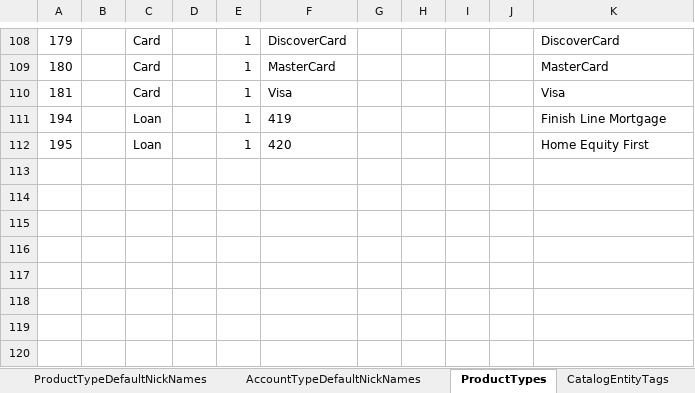
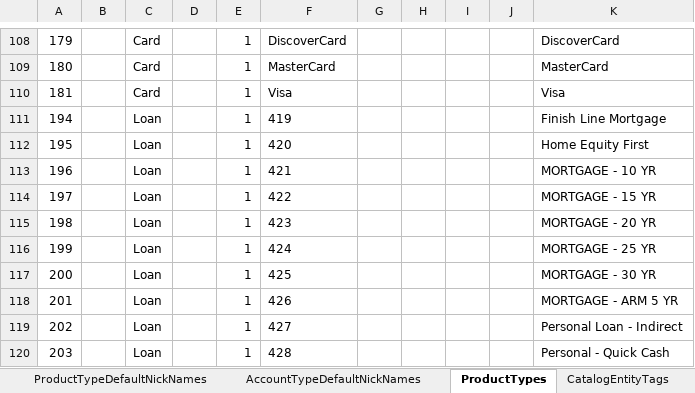
Before and after one commit to nymbusinc/nymbusolbapp, an Excel workbook: banks/inspire/catalog/catalogs_MCH_inspire_master.xlsx, sheet ProductTypes, drawn as a sheet; only a part is shown, gaps mark what is left out; values as stored, in another font and other column widths than the file's, no borders; the diff names each change by its address in the sheet, - before the commit and + after, or states it on an @@ line.

```diff
--- a/banks/inspire/catalog/catalogs_MCH_inspire_master.xlsx (sheet ProductTypes)
+++ b/banks/inspire/catalog/catalogs_MCH_inspire_master.xlsx (sheet ProductTypes)
+row 113: 196 |  | Loan |  | 1 | 421 |  |  |  |  | MORTGAGE - 10 YR
+row 114: 197 |  | Loan |  | 1 | 422 |  |  |  |  | MORTGAGE - 15 YR
+row 115: 198 |  | Loan |  | 1 | 423 |  |  |  |  | MORTGAGE - 20 YR
+row 116: 199 |  | Loan |  | 1 | 424 |  |  |  |  | MORTGAGE - 25 YR
+row 117: 200 |  | Loan |  | 1 | 425 |  |  |  |  | MORTGAGE - 30 YR
+row 118: 201 |  | Loan |  | 1 | 426 |  |  |  |  | MORTGAGE - ARM 5 YR
+row 119: 202 |  | Loan |  | 1 | 427 |  |  |  |  | Personal Loan - Indirect
+row 120: 203 |  | Loan |  | 1 | 428 |  |  |  |  | Personal - Quick Cash
```
Also changed, not shown: sheet CatalogEntityTags, sheet ProductTypeDefaultNickNames, sheet ProductTypesStatusTypesMapping.
